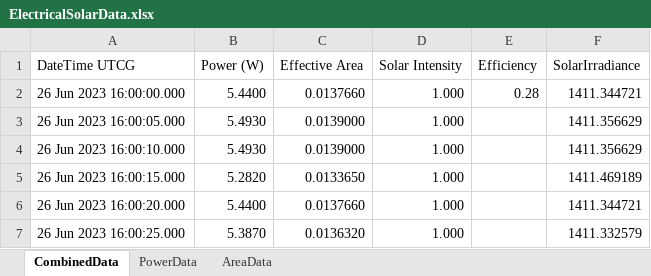
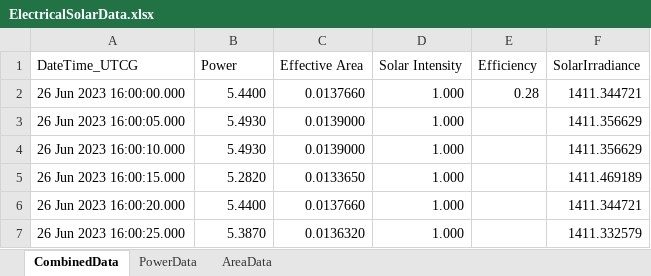
Before and after one commit to hransom528/StarInternship, an Excel workbook: ElectricalSim/ElectricalSolarData.xlsx, sheet CombinedData, drawn as a sheet; only a part is shown; values as stored, in another font and other column widths than the file's, no borders; the diff names each change by its address in the sheet, - before the commit and + after, or states it on an @@ line.

Commit message:
Updated electrical sim Matlab files

```diff
--- a/ElectricalSim/ElectricalSolarData.xlsx (sheet CombinedData)
+++ b/ElectricalSim/ElectricalSolarData.xlsx (sheet CombinedData)
-A1: DateTime UTCG
+A1: DateTime_UTCG
-B1: Power (W)
+B1: Power
```
Also changed, not shown: 4 other files.
